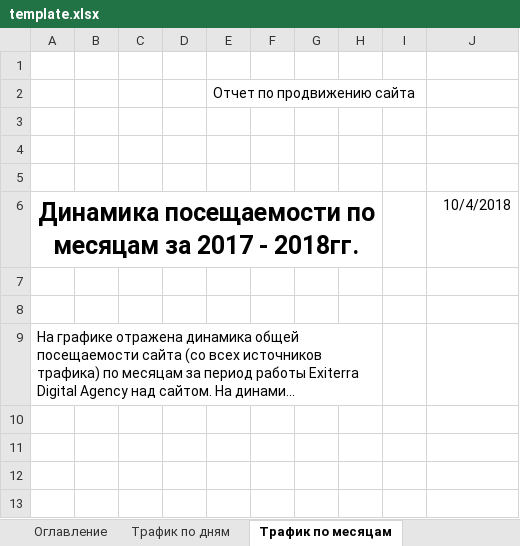
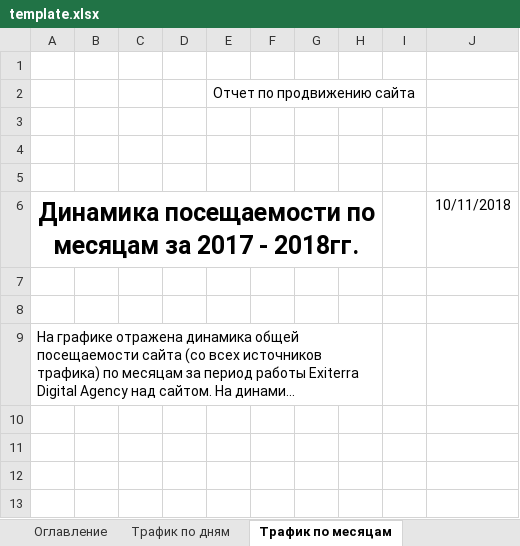
Before and after one commit to Lefaen/yaMetrik, an Excel workbook: template/template.xlsx, sheet Трафик по месяцам, drawn as a sheet; only a part is shown; long unchanged cells end in …; values as stored, in another font and other column widths than the file's, no borders; charts and pictures and table styles not drawn; the diff names each change by its address in the sheet, - before the commit and + after, or states it on an @@ line.

```diff
--- a/template/template.xlsx (sheet Трафик по месяцам)
+++ b/template/template.xlsx (sheet Трафик по месяцам)
-J6: 10/4/2018
+J6: 10/11/2018
```
Also changed, not shown: other sheet tabs, 4 other files.
